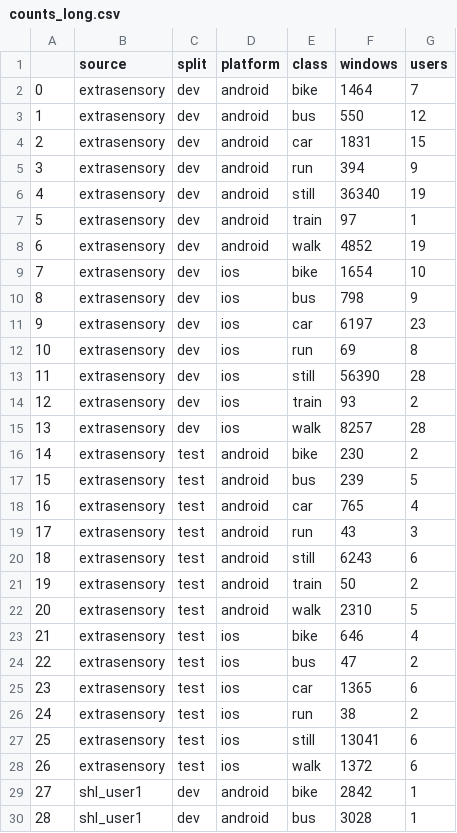
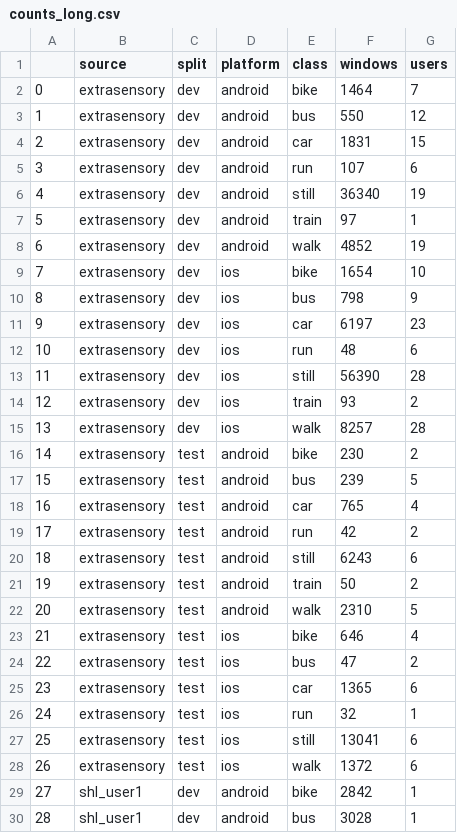
Before and after one commit to mqrc81/waiis-transport-mode-detection, a CSV file: experiments/09_frozen-benchmark_es-shl-nor-collecty/results/tables/checks/counts_long.csv, drawn as a sheet; only a part is shown.

```diff
--- a/experiments/09_frozen-benchmark_es-shl-nor-collecty/results/tables/checks/counts_long.csv
+++ b/experiments/09_frozen-benchmark_es-shl-nor-collecty/results/tables/checks/counts_long.csv
@@ -4,3 +4,3 @@
 2,extrasensory,dev,android,car,1831,15
-3,extrasensory,dev,android,run,394,9
+3,extrasensory,dev,android,run,107,6
 4,extrasensory,dev,android,still,36340,19
@@ -11,3 +11,3 @@
 9,extrasensory,dev,ios,car,6197,23
-10,extrasensory,dev,ios,run,69,8
+10,extrasensory,dev,ios,run,48,6
 11,extrasensory,dev,ios,still,56390,28
@@ -18,3 +18,3 @@
 16,extrasensory,test,android,car,765,4
-17,extrasensory,test,android,run,43,3
+17,extrasensory,test,android,run,42,2
 18,extrasensory,test,android,still,6243,6
@@ -25,3 +25,3 @@
 23,extrasensory,test,ios,car,1365,6
-24,extrasensory,test,ios,run,38,2
+24,extrasensory,test,ios,run,32,1
 25,extrasensory,test,ios,still,13041,6
```
Also changed, not shown: experiments/09_frozen-benchmark_es-shl-nor-collecty/results/tables/bench_v2/manifest_files.csv, experiments/09_frozen-benchmark_es-shl-nor-collecty/results/tables/checks/counts_class_source_platform.csv, 8 other files.
